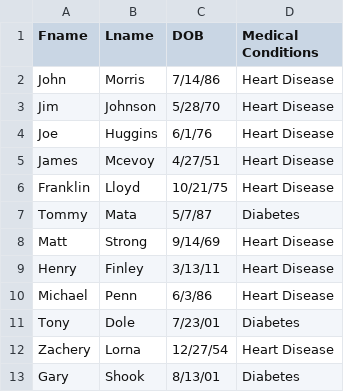
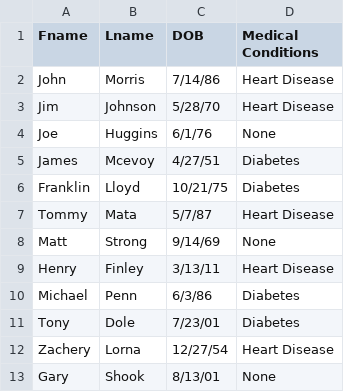
Before and after one commit to kcp210/SER531-Group14, a CSV file: archive/PersonDetails.csv, drawn as a sheet.

```diff
--- a/archive/PersonDetails.csv
+++ b/archive/PersonDetails.csv
@@ -3,11 +3,11 @@ John,Morris,7/14/86,Heart Disease
 Jim,Johnson,5/28/70,Heart Disease
-Joe,Huggins,6/1/76,Heart Disease
-James,Mcevoy,4/27/51,Heart Disease
-Franklin,Lloyd,10/21/75,Heart Disease
-Tommy,Mata,5/7/87,Diabetes
-Matt,Strong,9/14/69,Heart Disease
+Joe,Huggins,6/1/76,None
+James,Mcevoy,4/27/51,Diabetes
+Franklin,Lloyd,10/21/75,Diabetes
+Tommy,Mata,5/7/87,Heart Disease
+Matt,Strong,9/14/69,None
 Henry,Finley,3/13/11,Heart Disease
-Michael,Penn,6/3/86,Heart Disease
+Michael,Penn,6/3/86,Diabetes
 Tony,Dole,7/23/01,Diabetes
 Zachery,Lorna,12/27/54,Heart Disease
-Gary,Shook,8/13/01,Diabetes
+Gary,Shook,8/13/01,None
```
Also changed, not shown: archive/Event.csv, archive/Person.csv, 3 other files.
